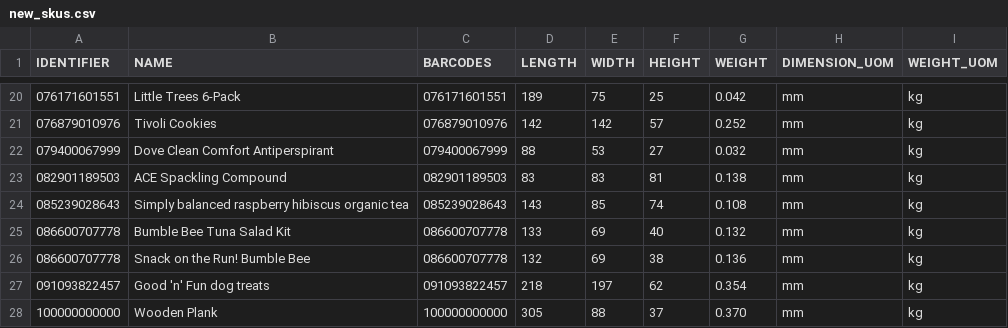
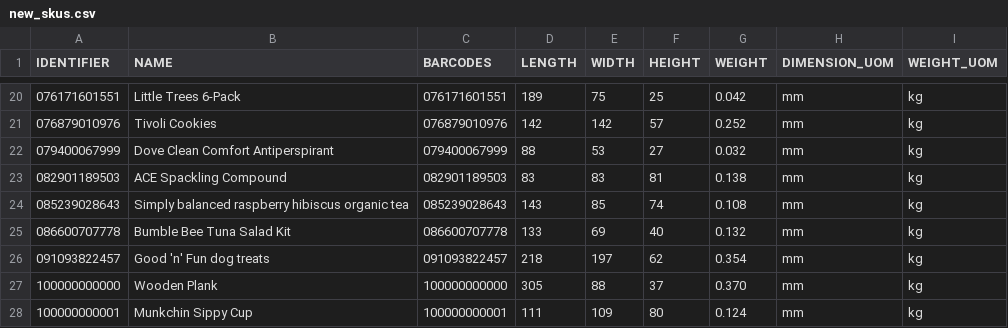
Before and after one commit to tanmayDhasade/sqa_scripts, a CSV file: new_skus.csv, drawn as a sheet; only a part is shown, gaps mark what is left out; the shorter side is filled out with more unchanged rows.

Commit message:
removed duplicate product

```diff
--- a/new_skus.csv
+++ b/new_skus.csv
@@ -25,3 +25,2 @@ IDENTIFIER,NAME,BARCODES,LENGTH,WIDTH,HEIGHT,WEIGHT,DIMENSION_UOM,WEIGHT_UOM
 086600707778,Bumble Bee Tuna Salad Kit,086600707778,133,69,40,0.132,mm,kg
-086600707778,Snack on the Run! Bumble Bee,086600707778,132,69,38,0.136,mm,kg
 091093822457,Good 'n' Fun dog treats,091093822457,218,197,62,0.354,mm,kg
```
